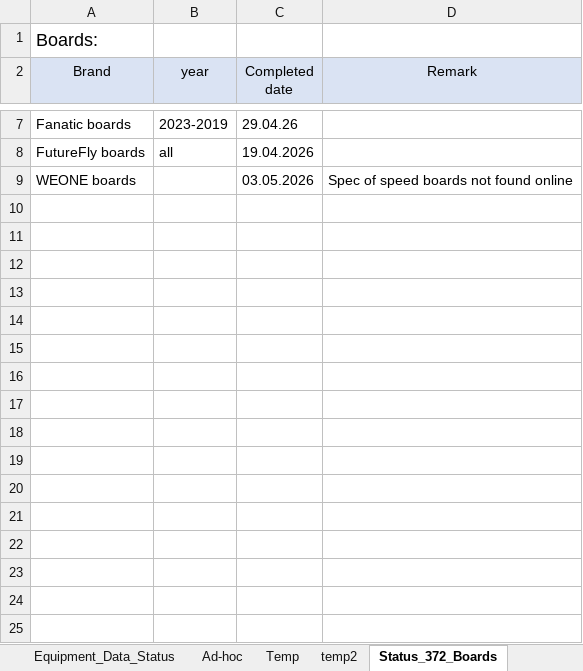
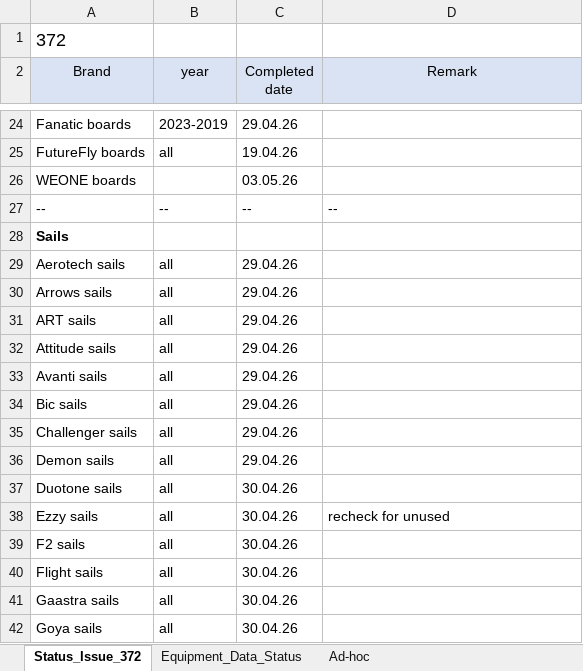
Before and after one commit to bjorn76/WS, an Excel workbook: GPS-Speedsurfing-Eq/GPS-Speedsurfing-Eq.xlsm, sheet Status_Issue_372, drawn as a sheet; only a part is shown, gaps mark what is left out; values as stored, in another font and other column widths than the file's, no borders; charts and pictures not drawn; addresses are those after the commit; the diff covers the shown part only; the diff names each change by its address in the sheet, - before the commit and + after, or states it on an @@ line.

```diff
--- a/GPS-Speedsurfing-Eq/GPS-Speedsurfing-Eq.xlsm (sheet Status_Issue_372)
+++ b/GPS-Speedsurfing-Eq/GPS-Speedsurfing-Eq.xlsm (sheet Status_Issue_372)
-sheet tab: Status_372_Boards
+sheet tab: Status_Issue_372
-sheet tab: Temp
-sheet tab: temp2
@@ sheet tab order changed: Status_Issue_372 | Equipment_Data_Status | Ad-hoc @@
-A1 (Brand): Boards:
+A1 (Brand): 372
-C25 (Completed date): 19.04.2026
+C25 (Completed date): 19.04.26
-C26 (Completed date): 03.05.2026
+C26 (Completed date): 03.05.26
-D26 (Remark): Spec of speed boards not found online
+D26 (Remark): (empty)
+row 27: -- | -- | -- | --
+row 28: Sails
+row 29: Aerotech sails | all | 29.04.26
+row 30: Arrows sails | all | 29.04.26
+row 31: ART sails | all | 29.04.26
+row 32: Attitude sails | all | 29.04.26
+row 33: Avanti sails | all | 29.04.26
+row 34: Bic sails | all | 29.04.26
+row 35: Challenger sails | all | 29.04.26
+row 36: Demon sails | all | 29.04.26
+row 37: Duotone sails | all | 30.04.26
+row 38: Ezzy sails | all | 30.04.26 | recheck for unused
+row 39: F2 sails | all | 30.04.26
+row 40: Flight sails | all | 30.04.26
+row 41: Gaastra sails | all | 30.04.26
+row 42: Goya sails | all | 30.04.26
```
Also changed, not shown: 50 added rows and 1 edited cell elsewhere in this sheet, sheet Equipment_Data_Status, other sheet tabs, charts or pictures, 1 other file.
